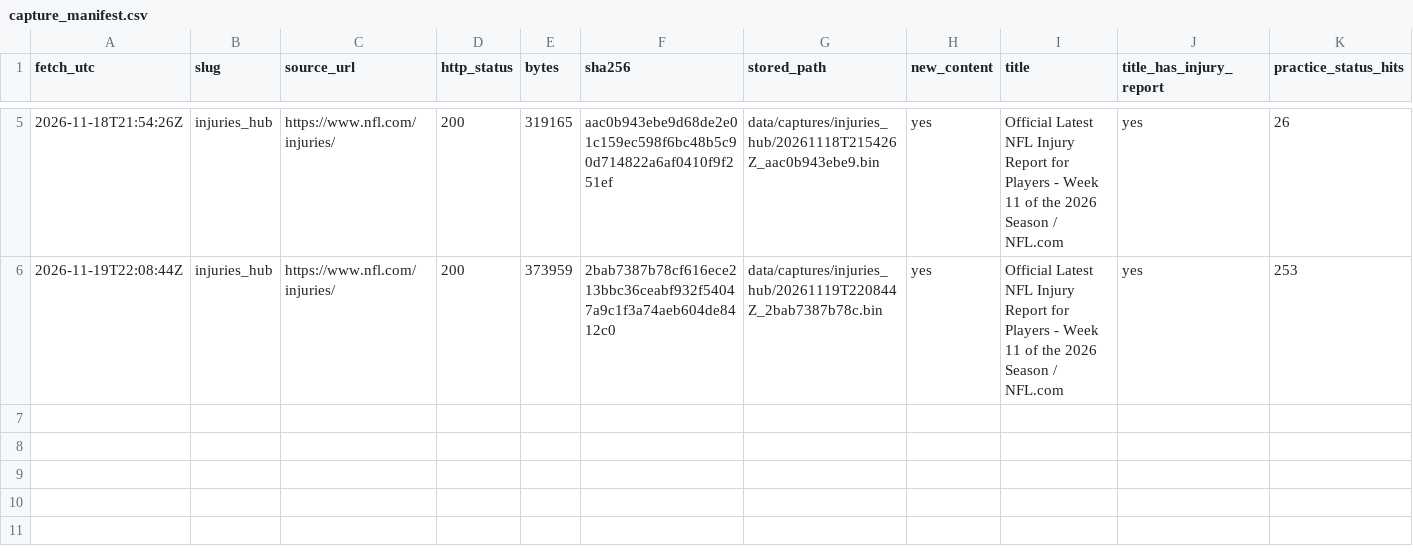
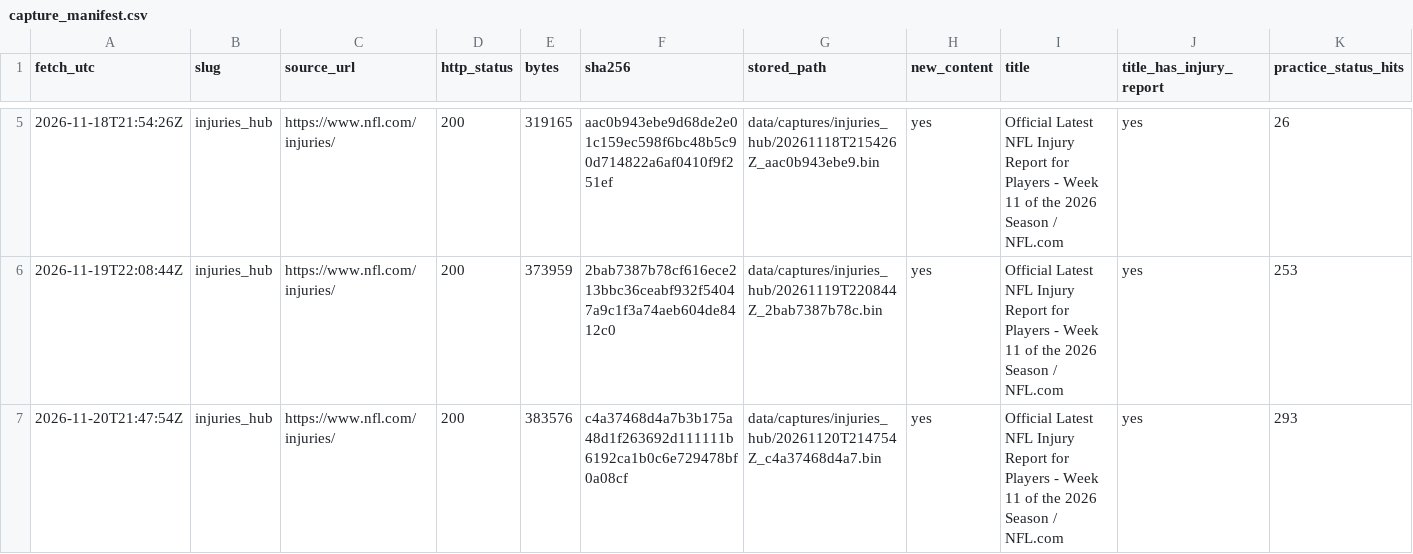
Before and after one commit to kanlerxz87-cyber/NFL2, a CSV file: data/capture_manifest.csv, drawn as a sheet; only a part is shown, gaps mark what is left out; rows hold the shown columns only; the diff names each change by its address in the sheet, - before the commit and + after, or states it on an @@ line.

```diff
--- a/data/capture_manifest.csv
+++ b/data/capture_manifest.csv
+row 7: 2026-11-20T21:47:54Z | injuries_hub | https://www.nfl.com/injuries/ | 200 | 383576 | c4a37468d4a7b3b175a48d1f263692d111111b6192ca1b0c6e729478bf0a08cf | data/captures/injuries_hub/20261120T214754Z_c4a37468d4a7.bin | yes | Official Latest NFL Injury Report for Players - Week 11 of the 2026 Season / NFL.com | yes | 293
```
Also changed, not shown: 1 other file.
